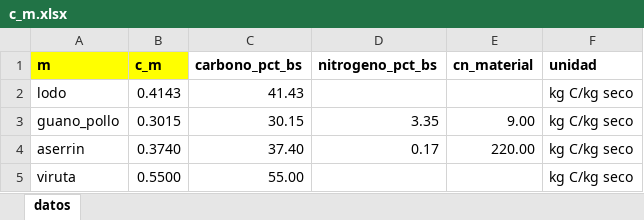
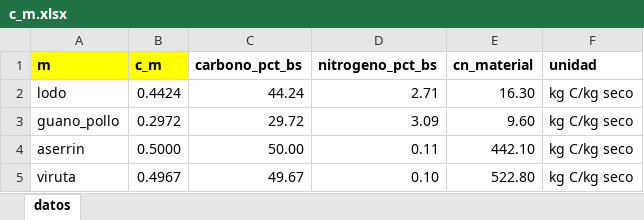
Before and after one commit to mmaartinn/proyecto-opti, an Excel workbook: Instancias Excel/c_m.xlsx, sheet datos, drawn as a sheet; values as stored, in another font and other column widths than the file's, no borders; the diff names each change by its address in the sheet, - before the commit and + after, or states it on an @@ line.

```diff
--- a/Instancias Excel/c_m.xlsx (sheet datos)
+++ b/Instancias Excel/c_m.xlsx (sheet datos)
-B2 (c_m): 0.4143
+B2 (c_m): 0.4424
-C2 (carbono_pct_bs): 41.43
+C2 (carbono_pct_bs): 44.24
-D2 (nitrogeno_pct_bs): (empty)
+D2 (nitrogeno_pct_bs): 2.71
-E2 (cn_material): (empty)
+E2 (cn_material): 16.30
-B3 (c_m): 0.3015
+B3 (c_m): 0.2972
-C3 (carbono_pct_bs): 30.15
+C3 (carbono_pct_bs): 29.72
-D3 (nitrogeno_pct_bs): 3.35
+D3 (nitrogeno_pct_bs): 3.09
-E3 (cn_material): 9.00
+E3 (cn_material): 9.60
-B4 (c_m): 0.3740
+B4 (c_m): 0.5000
-C4 (carbono_pct_bs): 37.40
+C4 (carbono_pct_bs): 50.00
-D4 (nitrogeno_pct_bs): 0.17
+D4 (nitrogeno_pct_bs): 0.11
-E4 (cn_material): 220.00
+E4 (cn_material): 442.10
-B5 (c_m): 0.5500
+B5 (c_m): 0.4967
-C5 (carbono_pct_bs): 55.00
+C5 (carbono_pct_bs): 49.67
-D5 (nitrogeno_pct_bs): (empty)
+D5 (nitrogeno_pct_bs): 0.10
-E5 (cn_material): (empty)
+E5 (cn_material): 522.80
```
Also changed, not shown: Instancias Excel/beta_max.xlsx, Instancias Excel/beta_min.xlsx, 23 other files.
